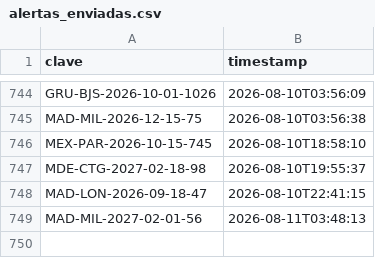
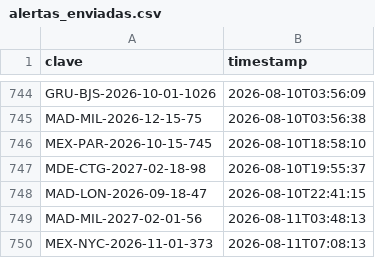
Before and after one commit to Felipebarv25/app-vuelos, a CSV file: datos/alertas_enviadas.csv, drawn as a sheet; only a part is shown, gaps mark what is left out; the diff names each change by its address in the sheet, - before the commit and + after, or states it on an @@ line.

```diff
--- a/datos/alertas_enviadas.csv
+++ b/datos/alertas_enviadas.csv
+row 750: MEX-NYC-2026-11-01-373 | 2026-08-11T07:08:13
```
Also changed, not shown: 4 other files.
